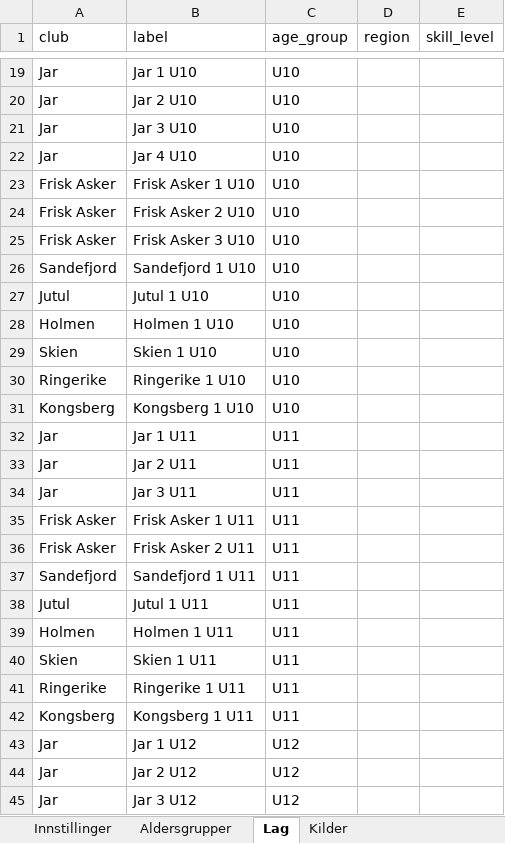
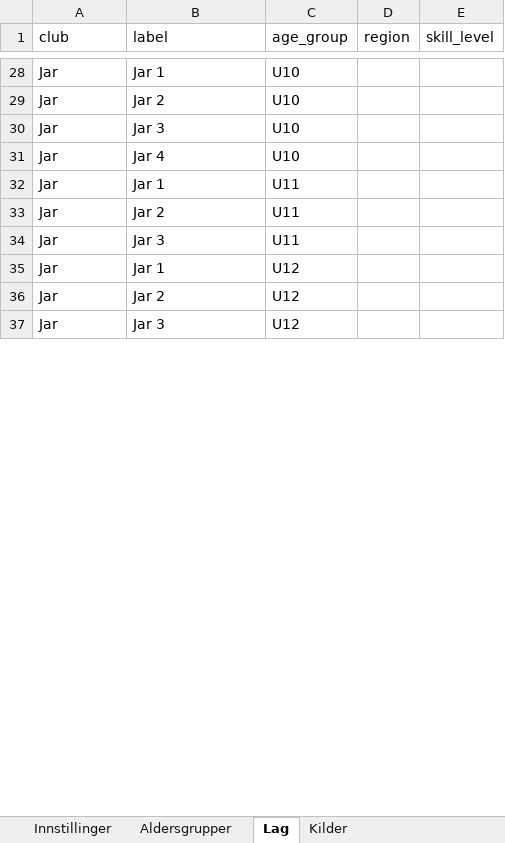
Before and after one commit to niclas-lindgren/hockey, an Excel workbook: input.xlsx, sheet Lag, drawn as a sheet; only a part is shown, gaps mark what is left out; values as stored, in another font and other column widths than the file's, no borders; removed rows and columns are numbered as before the commit, all else as after; the diff covers the shown part only; the diff names each change by its address in the sheet, - before the commit and + after, or states it on an @@ line.

```diff
--- a/input.xlsx (sheet Lag)
+++ b/input.xlsx (sheet Lag)
-B28 (label): Jar 1 U10
+B28 (label): Jar 1
-B29 (label): Jar 2 U10
+B29 (label): Jar 2
-B30 (label): Jar 3 U10
+B30 (label): Jar 3
-B31 (label): Jar 4 U10
+B31 (label): Jar 4
-row 23: Frisk Asker | Frisk Asker 1 U10 | U10
-row 24: Frisk Asker | Frisk Asker 2 U10 | U10
-row 25: Frisk Asker | Frisk Asker 3 U10 | U10
-row 26: Sandefjord | Sandefjord 1 U10 | U10
-row 27: Jutul | Jutul 1 U10 | U10
-row 28: Holmen | Holmen 1 U10 | U10
-row 29: Skien | Skien 1 U10 | U10
-row 30: Ringerike | Ringerike 1 U10 | U10
-row 31: Kongsberg | Kongsberg 1 U10 | U10
-B32 (label): Jar 1 U11
+B32 (label): Jar 1
-B33 (label): Jar 2 U11
+B33 (label): Jar 2
-B34 (label): Jar 3 U11
+B34 (label): Jar 3
-row 35: Frisk Asker | Frisk Asker 1 U11 | U11
-row 36: Frisk Asker | Frisk Asker 2 U11 | U11
-row 37: Sandefjord | Sandefjord 1 U11 | U11
-row 38: Jutul | Jutul 1 U11 | U11
-row 39: Holmen | Holmen 1 U11 | U11
-row 40: Skien | Skien 1 U11 | U11
-row 41: Ringerike | Ringerike 1 U11 | U11
-row 42: Kongsberg | Kongsberg 1 U11 | U11
-B35 (label): Jar 1 U12
+B35 (label): Jar 1
-B36 (label): Jar 2 U12
+B36 (label): Jar 2
-B37 (label): Jar 3 U12
+B37 (label): Jar 3
```
Also changed, not shown: 42 added rows, 20 removed rows and 10 edited cells elsewhere in this sheet, 21 other files.
